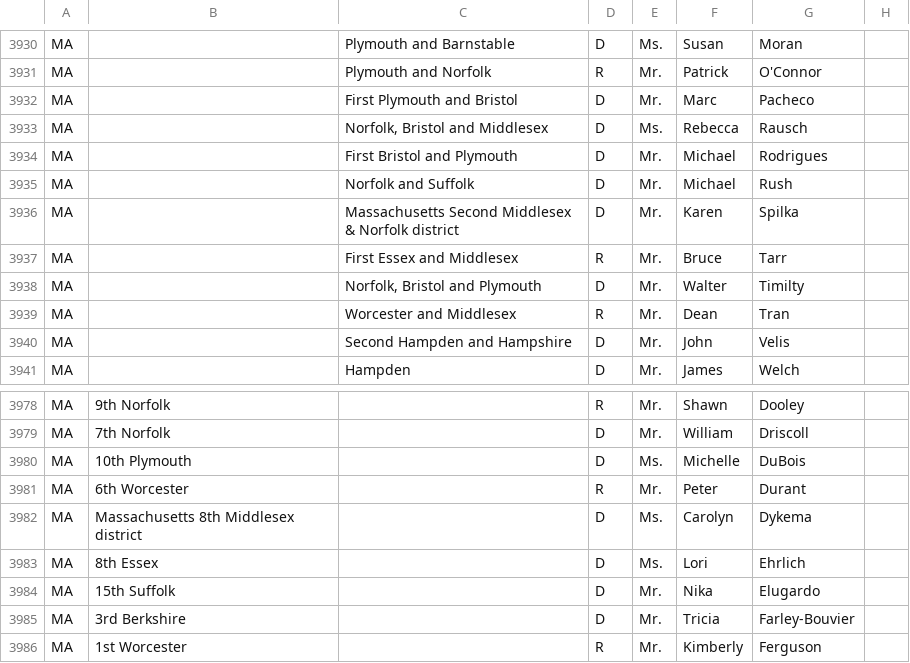
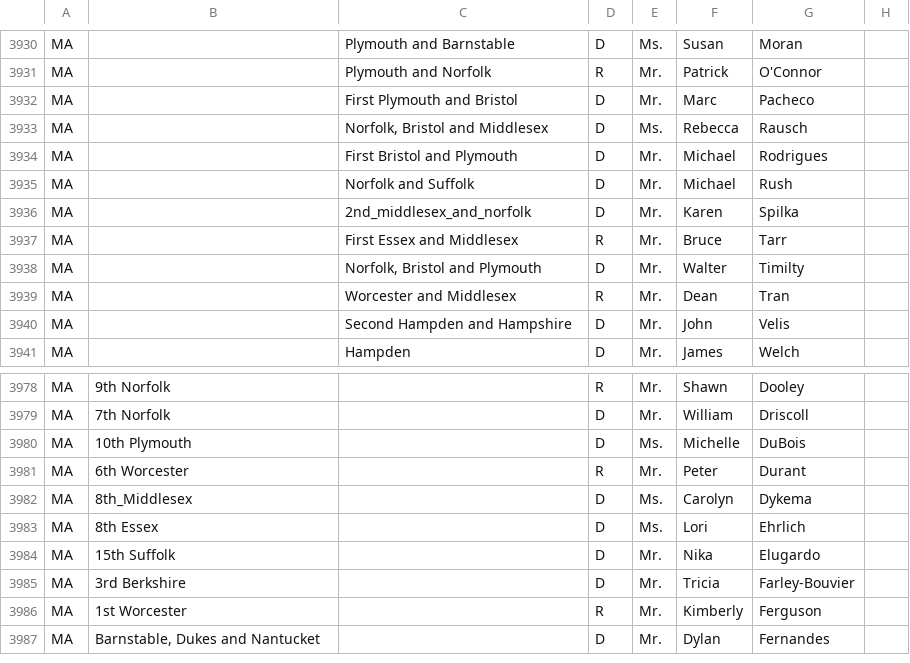
Before and after one commit to MotionMobs/KwikLetters-reps, a CSV file: state_reps.csv, drawn as a sheet; only a part is shown, gaps mark what is left out; the shorter side is filled out with more unchanged rows; the diff names each change by its address in the sheet, - before the commit and + after, or states it on an @@ line.

Commit message:
new file

```diff
--- a/state_reps.csv
+++ b/state_reps.csv
-C3936: Massachusetts Second Middlesex & Norfolk district
+C3936: 2nd_middlesex_and_norfolk
-B3982: Massachusetts 8th Middlesex district
+B3982: 8th_Middlesex
```
